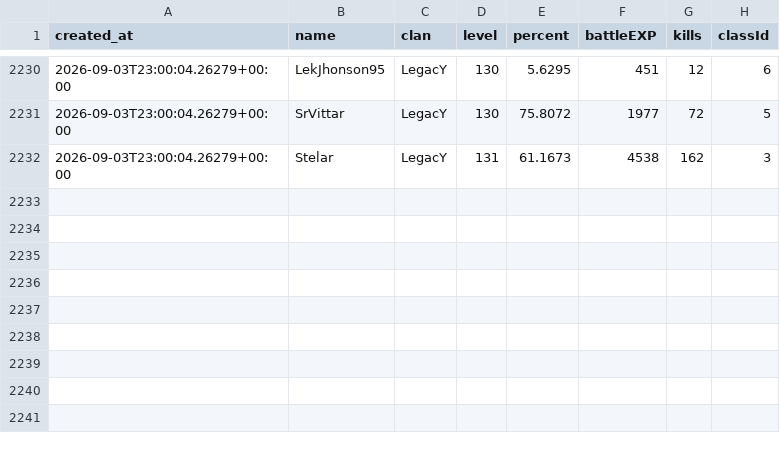
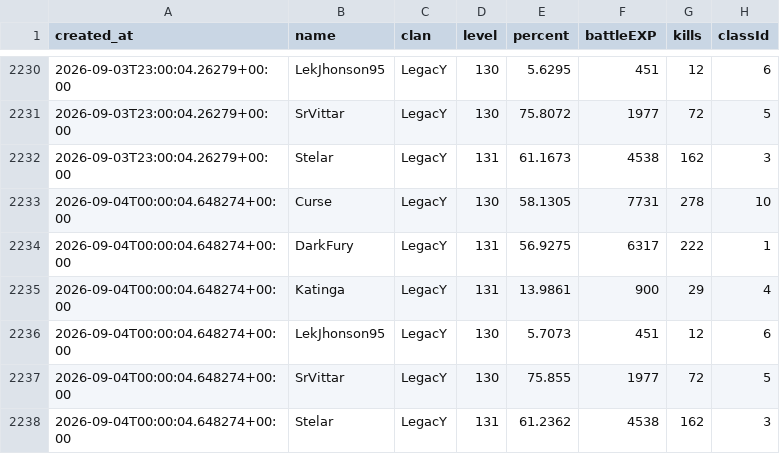
Before and after one commit to FlynMael/aorus-xp-tracker, a CSV file: data/history.csv, drawn as a sheet; only a part is shown, gaps mark what is left out; the diff names each change by its address in the sheet, - before the commit and + after, or states it on an @@ line.

```diff
--- a/data/history.csv
+++ b/data/history.csv
+row 2233: 2026-09-04T00:00:04.648274+00:00 | Curse | LegacY | 130 | 58.1305 | 7731 | 278 | 10
+row 2234: 2026-09-04T00:00:04.648274+00:00 | DarkFury | LegacY | 131 | 56.9275 | 6317 | 222 | 1
+row 2235: 2026-09-04T00:00:04.648274+00:00 | Katinga | LegacY | 131 | 13.9861 | 900 | 29 | 4
+row 2236: 2026-09-04T00:00:04.648274+00:00 | LekJhonson95 | LegacY | 130 | 5.7073 | 451 | 12 | 6
+row 2237: 2026-09-04T00:00:04.648274+00:00 | SrVittar | LegacY | 130 | 75.855 | 1977 | 72 | 5
+row 2238: 2026-09-04T00:00:04.648274+00:00 | Stelar | LegacY | 131 | 61.2362 | 4538 | 162 | 3
```
